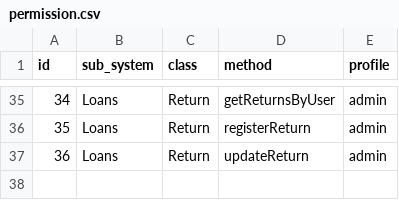
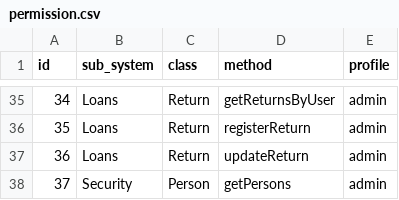
Before and after one commit to DonMiguels/Web-II, a CSV file: backend/config/permission.csv, drawn as a sheet; only a part is shown, gaps mark what is left out; the diff names each change by its address in the sheet, - before the commit and + after, or states it on an @@ line.

Commit message:
feat(person): add getPersons functionality and update permissions

```diff
--- a/backend/config/permission.csv
+++ b/backend/config/permission.csv
+row 38: 37 | Security | Person | getPersons | admin
```
Also changed, not shown: 5 other files.
